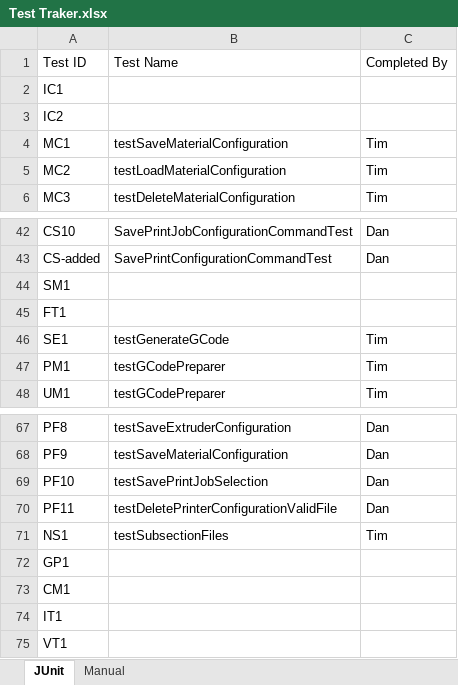
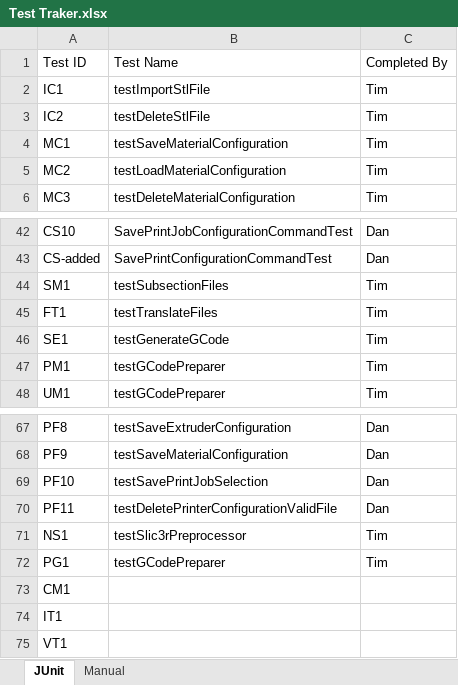
Before and after one commit to qpHalcy0n/SRDesign, an Excel workbook: Test Plan/Test Traker.xlsx, sheet JUnit, drawn as a sheet; only a part is shown, gaps mark what is left out; values as stored, in another font and other column widths than the file's, no borders; table styles not drawn; removed rows and columns are numbered as before the commit, all else as after; the diff names each change by its address in the sheet, - before the commit and + after, or states it on an @@ line.

Commit message:
Added some new JUnit Tests

```diff
--- a/Test Plan/Test Traker.xlsx (sheet JUnit)
+++ b/Test Plan/Test Traker.xlsx (sheet JUnit)
-B2: (empty)
+B2: testImportStlFile
-C2:C3: (empty)
+C2:C3: Tim
-B3: (empty)
+B3: testDeleteStlFile
-B44: (empty)
+B44: testSubsectionFiles
-C44:C45: (empty)
+C44:C45: Tim
-B45: (empty)
+B45: testTranslateFiles
-B71: testSubsectionFiles
+B71: testSlic3rPreprocessor
-row 72: GP1
+row 72: PG1 | testGCodePreparer | Tim
```
Also changed, not shown: 1 other file.
